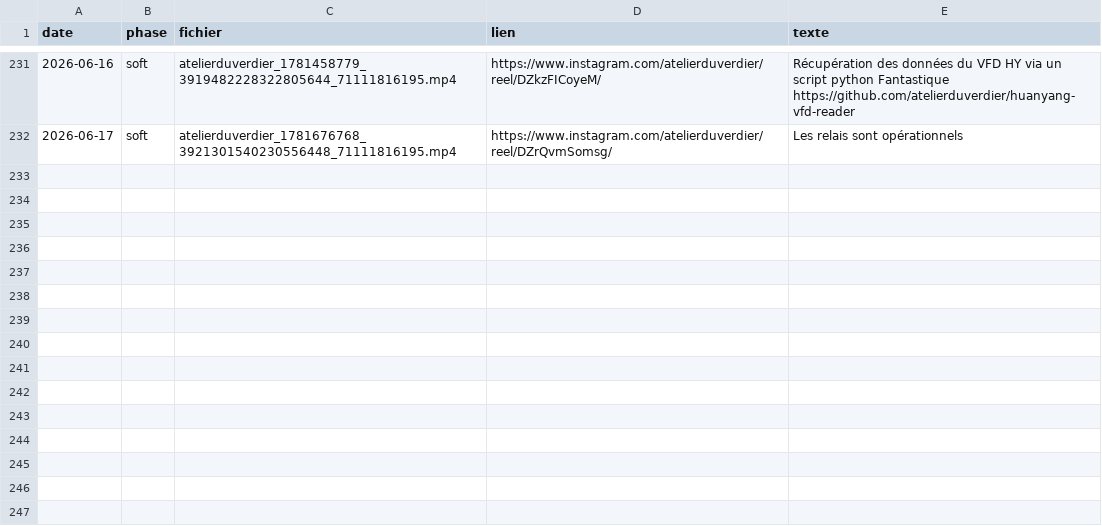
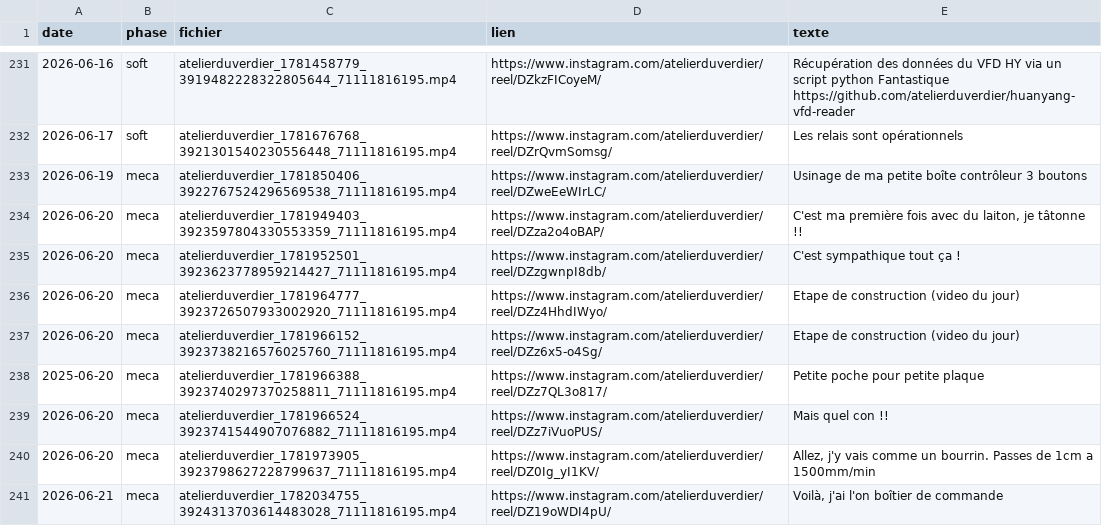
Before and after one commit to atelierduverdier/printnc-build, a CSV file: data/videos.csv, drawn as a sheet; only a part is shown, gaps mark what is left out.

Commit message:
Mises à jour des vidéos

```diff
--- a/data/videos.csv
+++ b/data/videos.csv
@@ -232 +232,10 @@ date,phase,fichier,lien,texte
 2026-06-17,soft,atelierduverdier_1781676768_3921301540230556448_71111816195.mp4,https://www.instagram.com/atelierduverdier/reel/DZrQvmSomsg/,Les relais sont opérationnels
+2026-06-19,meca,atelierduverdier_1781850406_3922767524296569538_71111816195.mp4,https://www.instagram.com/atelierduverdier/reel/DZweEeWIrLC/,Usinage de ma petite boîte contrôleur 3 boutons
+2026-06-20,meca,atelierduverdier_1781949403_3923597804330553359_71111816195.mp4,https://www.instagram.com/atelierduverdier/reel/DZza2o4oBAP/,"C'est ma première fois avec du laiton, je tâtonne !!"
+2026-06-20,meca,atelierduverdier_1781952501_3923623778959214427_71111816195.mp4,https://www.instagram.com/atelierduverdier/reel/DZzgwnpI8db/,C'est sympathique tout ça !
+2026-06-20,meca,atelierduverdier_1781964777_3923726507933002920_71111816195.mp4,https://www.instagram.com/atelierduverdier/reel/DZz4HhdIWyo/,Etape de construction (video du jour)
+2026-06-20,meca,atelierduverdier_1781966152_3923738216576025760_71111816195.mp4,https://www.instagram.com/atelierduverdier/reel/DZz6x5-o4Sg/,Etape de construction (video du jour)
+2025-06-20,meca,atelierduverdier_1781966388_3923740297370258811_71111816195.mp4,https://www.instagram.com/atelierduverdier/reel/DZz7QL3o817/,Petite poche pour petite plaque
+2026-06-20,meca,atelierduverdier_1781966524_3923741544907076882_71111816195.mp4,https://www.instagram.com/atelierduverdier/reel/DZz7iVuoPUS/,Mais quel con !!
+2026-06-20,meca,atelierduverdier_1781973905_3923798627228799637_71111816195.mp4,https://www.instagram.com/atelierduverdier/reel/DZ0Ig_yI1KV/,"Allez, j'y vais comme un bourrin. Passes de 1cm a 1500mm/min"
+2026-06-21,meca,atelierduverdier_1782034755_3924313703614483028_71111816195.mp4,https://www.instagram.com/atelierduverdier/reel/DZ19oWDI4pU/,"Voilà, j'ai l'on boîtier de commande"
```
Also changed, not shown: 10 other files.
